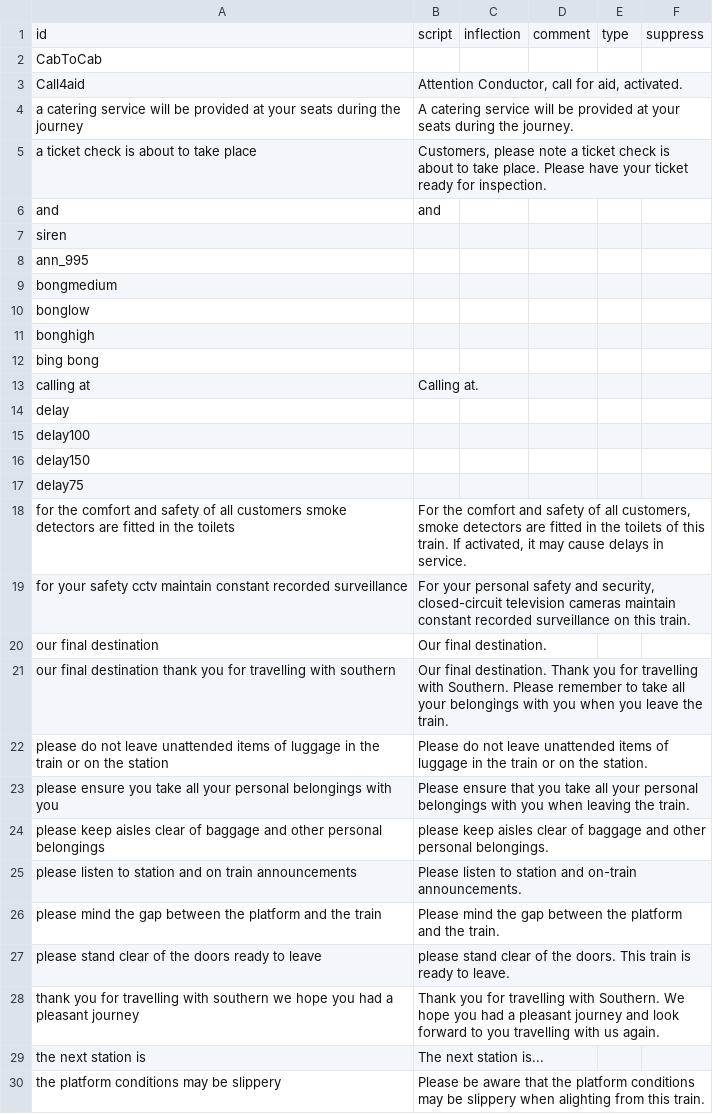
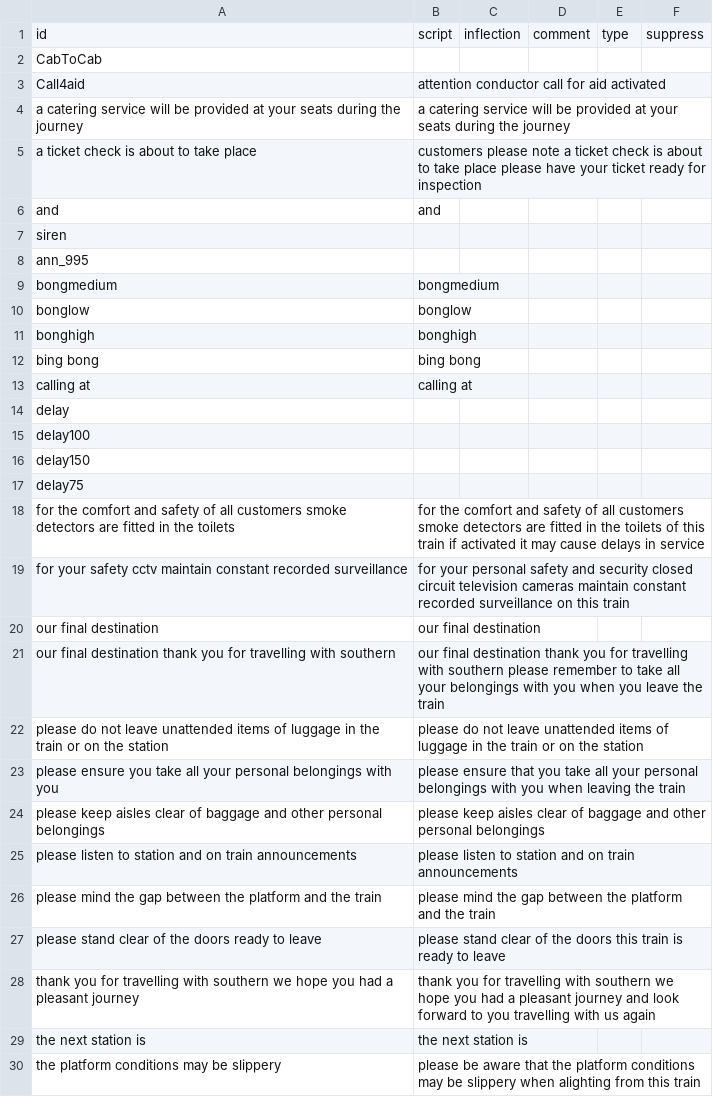
Before and after one commit to theashleygirl/southern-class-313, a CSV file: Transcripts/root_transcriptions.csv, drawn as a sheet; only a part is shown; the diff covers the shown part only.

Commit message:
chore: clean up transcripts (#2)
* chore: clean up transcripts (lowercase, no punctuation, name fixes)

* fix: keep punctuation inside place names (hyphens, apostrophes)

```diff
--- a/Transcripts/root_transcriptions.csv
+++ b/Transcripts/root_transcriptions.csv
@@ -2,5 +2,5 @@ id,script,inflection,comment,type,suppress
 CabToCab,,,,,
-Call4aid,"Attention Conductor, call for aid, activated.",,,,
-a catering service will be provided at your seats during the journey,A catering service will be provided at your seats during the journey.,,,,
-a ticket check is about to take place,"Customers, please note a ticket check is about to take place. Please have your ticket ready for inspection.",,,,
+Call4aid,attention conductor call for aid activated,,,,
+a catering service will be provided at your seats during the journey,a catering service will be provided at your seats during the journey,,,,
+a ticket check is about to take place,customers please note a ticket check is about to take place please have your ticket ready for inspection,,,,
 and,and,,,,
@@ -8,7 +8,7 @@ siren,,,,,
 ann_995,,,,,
-bongmedium,,,,,
-bonglow,,,,,
-bonghigh,,,,,
-bing bong,,,,,
-calling at,Calling at.,,,,
+bongmedium,bongmedium,,,,
+bonglow,bonglow,,,,
+bonghigh,bonghigh,,,,
+bing bong,bing bong,,,,
+calling at,calling at,,,,
 delay,,,,,
@@ -17,14 +17,14 @@ delay150,,,,,
 delay75,,,,,
-for the comfort and safety of all customers smoke detectors are fitted in the toilets,"For the comfort and safety of all customers, smoke detectors are fitted in the toilets of this train. If activated, it may cause delays in service.",,,,
-for your safety cctv maintain constant recorded surveillance,"For your personal safety and security, closed-circuit television cameras maintain constant recorded surveillance on this train.",,,,
-our final destination,Our final destination.,,,,
-our final destination thank you for travelling with southern,Our final destination. Thank you for travelling with Southern. Please remember to take all your belongings with you when you leave the train.,,,,
-please do not leave unattended items of luggage in the train or on the station,Please do not leave unattended items of luggage in the train or on the station.,,,,
-please ensure you take all your personal belongings with you,Please ensure that you take all your personal belongings with you when leaving the train.,,,,
-please keep aisles clear of baggage and other personal belongings,please keep aisles clear of baggage and other personal belongings.,,,,
-please listen to station and on train announcements,Please listen to station and on-train announcements.,,,,
-please mind the gap between the platform and the train,Please mind the gap between the platform and the train.,,,,
-please stand clear of the doors ready to leave,please stand clear of the doors. This train is ready to leave.,,,,
-thank you for travelling with southern we hope you had a pleasant journey,Thank you for travelling with Southern. We hope you had a pleasant journey and look forward to you travelling with us again.,,,,
-the next station is,The next station is...,,,,
-the platform conditions may be slippery,Please be aware that the platform conditions may be slippery when alighting from this train.,,,,
+for the comfort and safety of all customers smoke detectors are fitted in the toilets,for the comfort and safety of all customers smoke detectors are fitted in the toilets of this train if activated it may cause delays in service,,,,
+for your safety cctv maintain constant recorded surveillance,for your personal safety and security closed circuit television cameras maintain constant recorded surveillance on this train,,,,
+our final destination,our final destination,,,,
+our final destination thank you for travelling with southern,our final destination thank you for travelling with southern please remember to take all your belongings with you when you leave the train,,,,
+please do not leave unattended items of luggage in the train or on the station,please do not leave unattended items of luggage in the train or on the station,,,,
+please ensure you take all your personal belongings with you,please ensure that you take all your personal belongings with you when leaving the train,,,,
+please keep aisles clear of baggage and other personal belongings,please keep aisles clear of baggage and other personal belongings,,,,
+please listen to station and on train announcements,please listen to station and on train announcements,,,,
+please mind the gap between the platform and the train,please mind the gap between the platform and the train,,,,
+please stand clear of the doors ready to leave,please stand clear of the doors this train is ready to leave,,,,
+thank you for travelling with southern we hope you had a pleasant journey,thank you for travelling with southern we hope you had a pleasant journey and look forward to you travelling with us again,,,,
+the next station is,the next station is,,,,
+the platform conditions may be slippery,please be aware that the platform conditions may be slippery when alighting from this train,,,,
```
Also changed, not shown: 12 edited cells elsewhere in this file, Transcripts/stations_high_transcriptions.csv, Transcripts/stations_low_transcriptions.csv.
